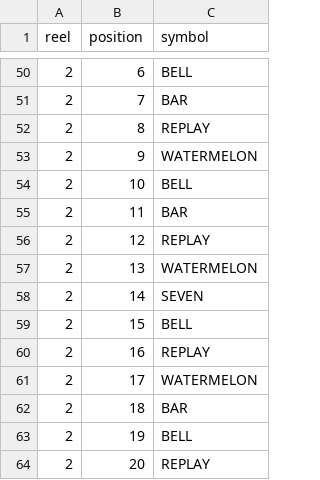
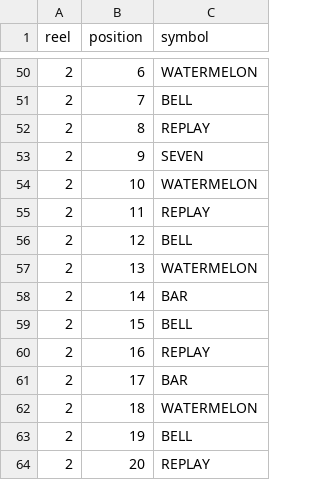
Before and after one commit to KDT-KishimotoTakumi/TestUnitySlotTower, a CSV file: Assets/UnitySlotTower/Data/Tables/slot_reels.csv, drawn as a sheet; only a part is shown, gaps mark what is left out; the diff covers the shown part only.

```diff
--- a/Assets/UnitySlotTower/Data/Tables/slot_reels.csv
+++ b/Assets/UnitySlotTower/Data/Tables/slot_reels.csv
@@ -50,14 +50,14 @@ reel,position,symbol
-2,6,BELL
-2,7,BAR
+2,6,WATERMELON
+2,7,BELL
 2,8,REPLAY
-2,9,WATERMELON
-2,10,BELL
-2,11,BAR
-2,12,REPLAY
+2,9,SEVEN
+2,10,WATERMELON
+2,11,REPLAY
+2,12,BELL
 2,13,WATERMELON
-2,14,SEVEN
+2,14,BAR
 2,15,BELL
 2,16,REPLAY
-2,17,WATERMELON
-2,18,BAR
+2,17,BAR
+2,18,WATERMELON
 2,19,BELL
```
Also changed, not shown: 18 edited cells elsewhere in this file, 8 other files.
